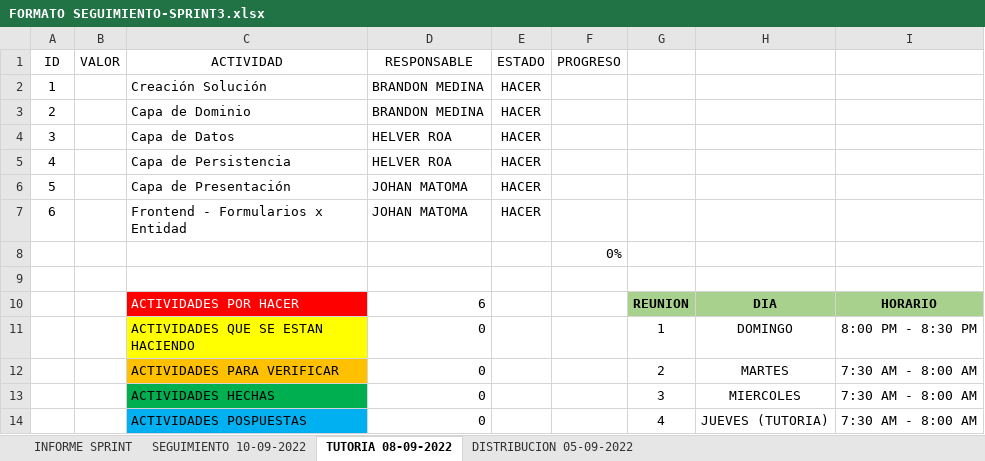
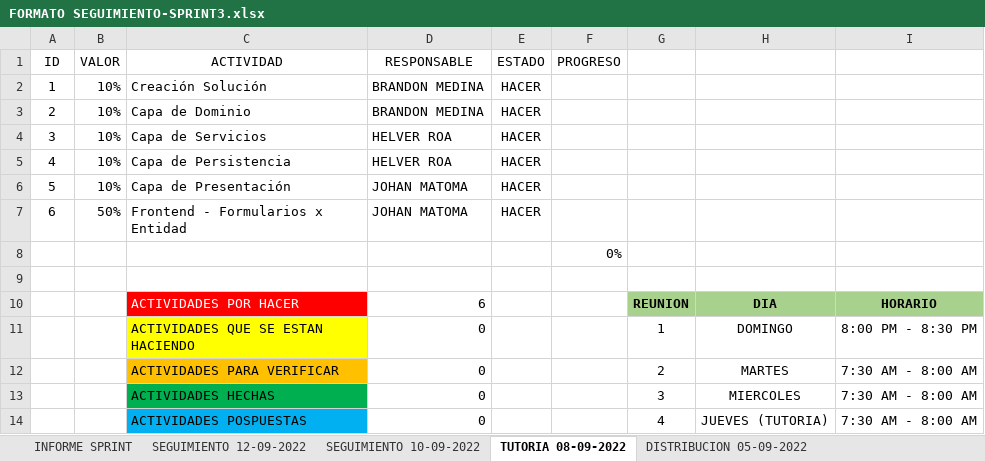
Before and after one commit to Bmedina97/MINTIC-84-02, an Excel workbook: SPRINT3/FORMATO SEGUIMIENTO-SPRINT3.xlsx, sheet TUTORIA 08-09-2022, drawn as a sheet; values as stored, in another font and other column widths than the file's, no borders; conditional formats and table styles not drawn; the diff names each change by its address in the sheet, - before the commit and + after, or states it on an @@ line.

```diff
--- a/SPRINT3/FORMATO SEGUIMIENTO-SPRINT3.xlsx (sheet TUTORIA 08-09-2022)
+++ b/SPRINT3/FORMATO SEGUIMIENTO-SPRINT3.xlsx (sheet TUTORIA 08-09-2022)
+sheet tab: SEGUIMIENTO 12-09-2022
-B2:B6 (VALOR): (empty)
+B2:B6 (VALOR): 10%
-C4 (ACTIVIDAD): Capa de Datos
+C4 (ACTIVIDAD): Capa de Servicios
-B7 (VALOR): (empty)
+B7 (VALOR): 50%
```
Also changed, not shown: sheet SEGUIMIENTO 10-09-2022, sheet INFORME SPRINT, charts or pictures, PROGRESO GENERAL/FORMATO SEGUIMIENTO GENERAL SPRINTS.xlsx, 4 other files.
